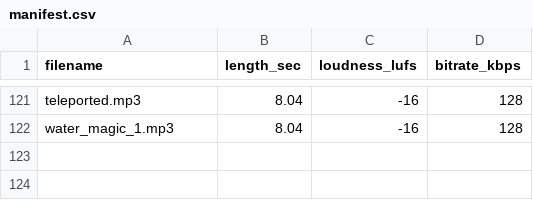
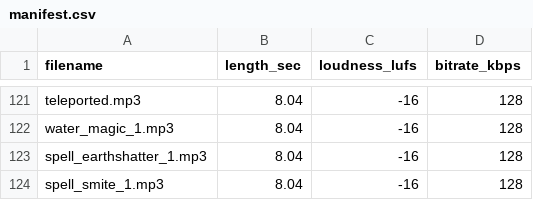
Before and after one commit to PJensen/JSHack, a CSV file: manifest.csv, drawn as a sheet; only a part is shown, gaps mark what is left out; the diff names each change by its address in the sheet, - before the commit and + after, or states it on an @@ line.

Commit message:
ADDED: smite and earthshatter

```diff
--- a/manifest.csv
+++ b/manifest.csv
+row 123: spell_earthshatter_1.mp3 | 8.04 | -16 | 128
+row 124: spell_smite_1.mp3 | 8.04 | -16 | 128
```
Also changed, not shown: 4 other files.
